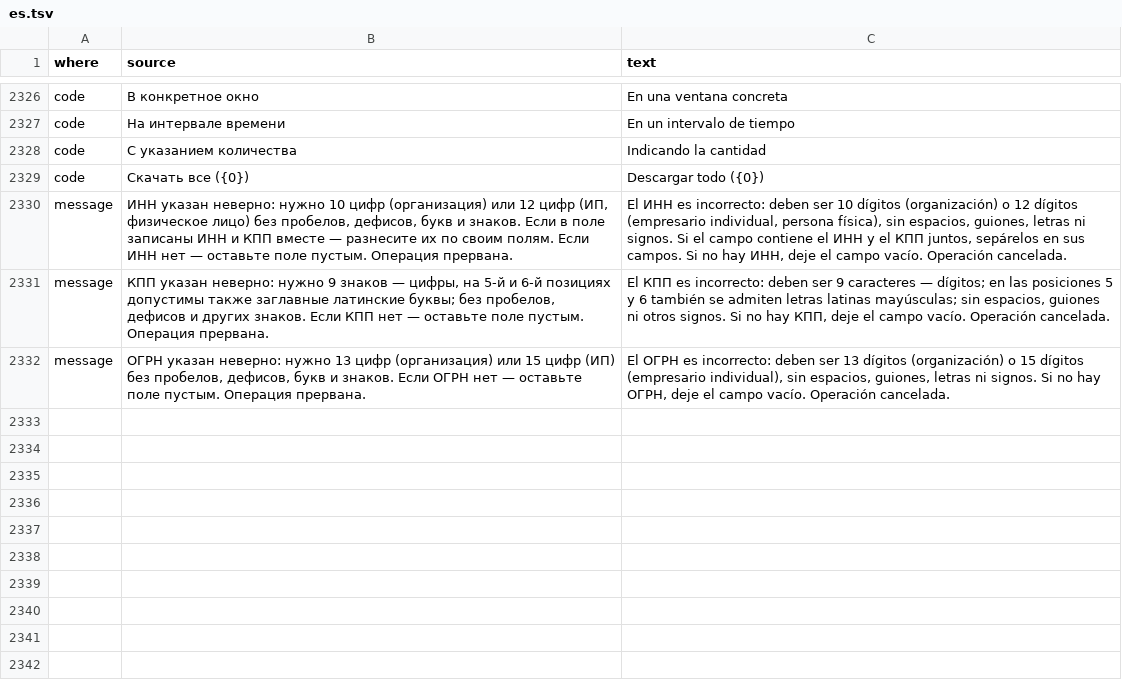
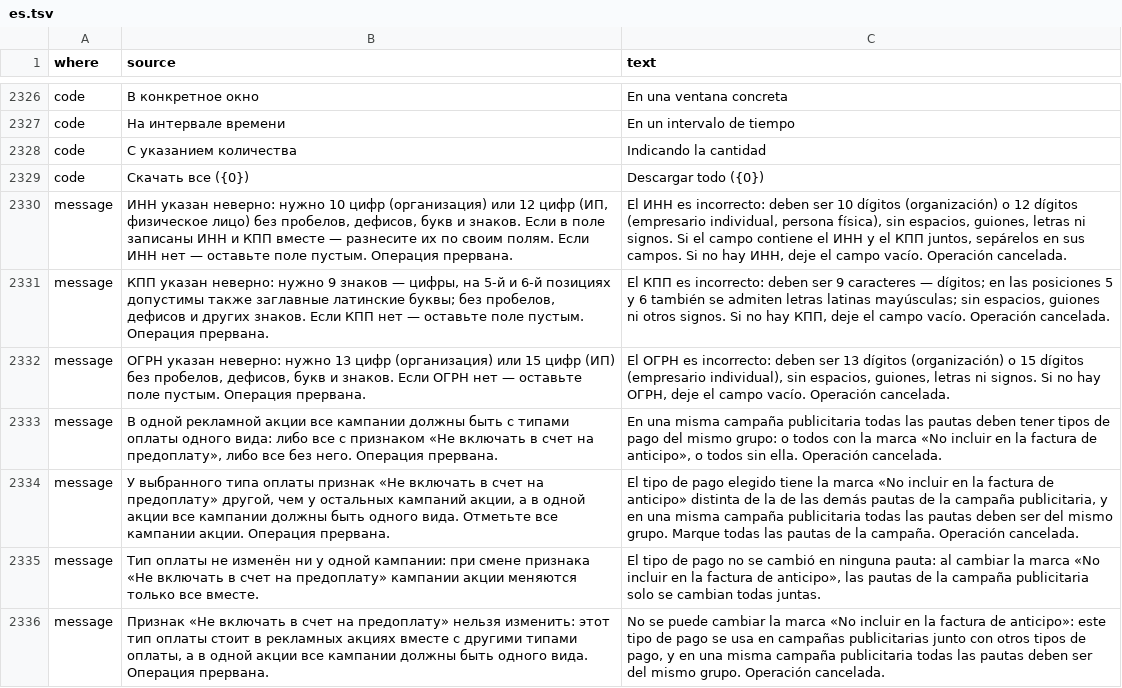
Before and after one commit to MikeFog/qd2, a TSV file: ArtvisDB/Scripts/i18n/es.tsv, drawn as a sheet; only a part is shown, gaps mark what is left out; the diff names each change by its address in the sheet, - before the commit and + after, or states it on an @@ line.

```diff
--- a/ArtvisDB/Scripts/i18n/es.tsv
+++ b/ArtvisDB/Scripts/i18n/es.tsv
+row 2333: message | В одной рекламной акции все кампании должны быть с типами оплаты одного вида: либо все с признаком «Не включать в счет на предоплату», либо все без него. Операция прервана. | En una misma campaña publicitaria todas las pautas deben tener tipos de pago del mismo grupo: o todos con la marca «No incluir en la factura de anticipo», o todos sin ella. Operación cancelada.
+row 2334: message | У выбранного типа оплаты признак «Не включать в счет на предоплату» другой, чем у остальных кампаний акции, а в одной акции все кампании должны быть одного вида. Отметьте все кампании акции. Операция прервана. | El tipo de pago elegido tiene la marca «No incluir en la factura de anticipo» distinta de la de las demás pautas de la campaña publicitaria, y en una misma campaña publicitaria todas las pautas deben ser del mismo grupo. Marque todas las pautas de la campaña. Operación cancelada.
+row 2335: message | Тип оплаты не изменён ни у одной кампании: при смене признака «Не включать в счет на предоплату» кампании акции меняются только все вместе. | El tipo de pago no se cambió en ninguna pauta: al cambiar la marca «No incluir en la factura de anticipo», las pautas de la campaña publicitaria solo se cambian todas juntas.
+row 2336: message | Признак «Не включать в счет на предоплату» нельзя изменить: этот тип оплаты стоит в рекламных акциях вместе с другими типами оплаты, а в одной акции все кампании должны быть одного вида. Операция прервана. | No se puede cambiar la marca «No incluir en la factura de anticipo»: este tipo de pago se usa en campañas publicitarias junto con otros tipos de pago, y en una misma campaña publicitaria todas las pautas deben ser del mismo grupo. Operación cancelada.
```
Also changed, not shown: 12 other files.
